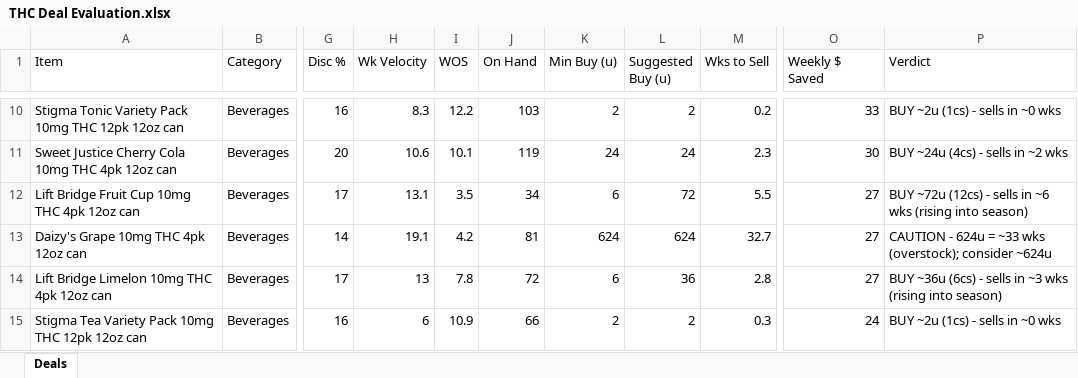
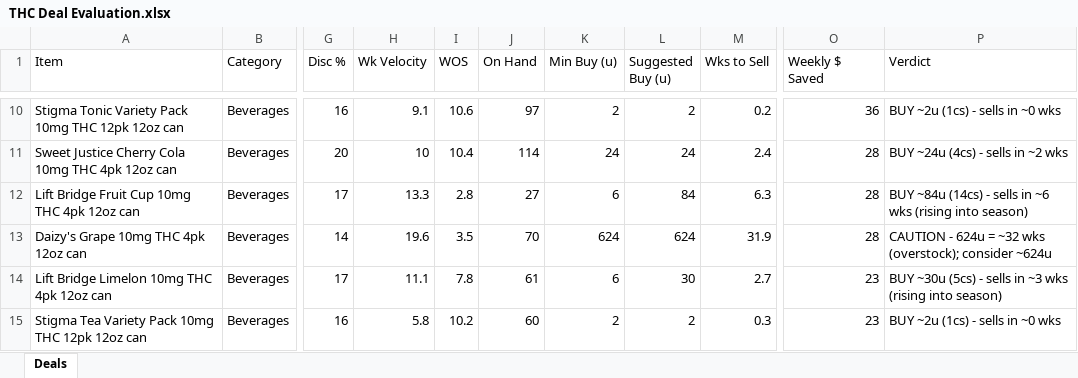
Before and after one commit to Akuklok/thc-dashboard, an Excel workbook: data/THC Deal Evaluation.xlsx, sheet Deals, drawn as a sheet; only a part is shown, gaps mark what is left out; values as stored, in another font and other column widths than the file's, no borders; the diff covers the shown part only; the diff names each change by its address in the sheet, - before the commit and + after, or states it on an @@ line.

Commit message:
auto-update THC Deal Evaluation.xlsx

```diff
--- a/data/THC Deal Evaluation.xlsx (sheet Deals)
+++ b/data/THC Deal Evaluation.xlsx (sheet Deals)
-H10 (Wk Velocity): 8.3
+H10 (Wk Velocity): 9.1
-I10 (WOS): 12.2
+I10 (WOS): 10.6
-J10 (On Hand): 103
+J10 (On Hand): 97
-O10 (Weekly $ Saved): 33
+O10 (Weekly $ Saved): 36
-H11 (Wk Velocity): 10.6
+H11 (Wk Velocity): 10
-I11 (WOS): 10.1
+I11 (WOS): 10.4
-J11 (On Hand): 119
+J11 (On Hand): 114
-M11 (Wks to Sell): 2.3
+M11 (Wks to Sell): 2.4
-O11 (Weekly $ Saved): 30
+O11 (Weekly $ Saved): 28
-H12 (Wk Velocity): 13.1
+H12 (Wk Velocity): 13.3
-I12 (WOS): 3.5
+I12 (WOS): 2.8
-J12 (On Hand): 34
+J12 (On Hand): 27
-L12 (Suggested Buy (u)): 72
+L12 (Suggested Buy (u)): 84
-M12 (Wks to Sell): 5.5
+M12 (Wks to Sell): 6.3
-O12:O13 (Weekly $ Saved): 27
+O12:O13 (Weekly $ Saved): 28
-P12 (Verdict): BUY ~72u (12cs) - sells…
+P12 (Verdict): BUY ~84u (14cs) - sells…
-H13 (Wk Velocity): 19.1
+H13 (Wk Velocity): 19.6
-I13 (WOS): 4.2
+I13 (WOS): 3.5
-J13 (On Hand): 81
+J13 (On Hand): 70
-M13 (Wks to Sell): 32.7
+M13 (Wks to Sell): 31.9
-P13 (Verdict): …624u = ~33 wks (overstock);…
+P13 (Verdict): …624u = ~32 wks (overstock);…
-H14 (Wk Velocity): 13
+H14 (Wk Velocity): 11.1
-J14 (On Hand): 72
+J14 (On Hand): 61
-L14 (Suggested Buy (u)): 36
+L14 (Suggested Buy (u)): 30
-M14 (Wks to Sell): 2.8
+M14 (Wks to Sell): 2.7
-O14 (Weekly $ Saved): 27
+O14 (Weekly $ Saved): 23
-P14 (Verdict): BUY ~36u (6cs) - sells…
+P14 (Verdict): BUY ~30u (5cs) - sells…
-H15 (Wk Velocity): 6
+H15 (Wk Velocity): 5.8
-I15 (WOS): 10.9
+I15 (WOS): 10.2
-J15 (On Hand): 66
+J15 (On Hand): 60
-O15 (Weekly $ Saved): 24
+O15 (Weekly $ Saved): 23
```
Also changed, not shown: 12 added rows, 12 removed rows and 175 edited cells elsewhere in this sheet.
